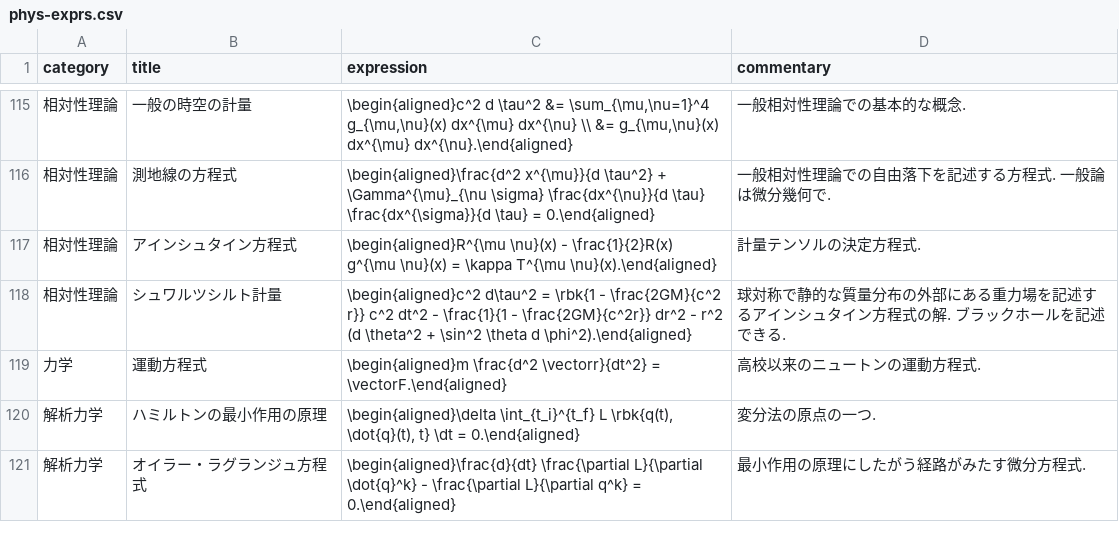
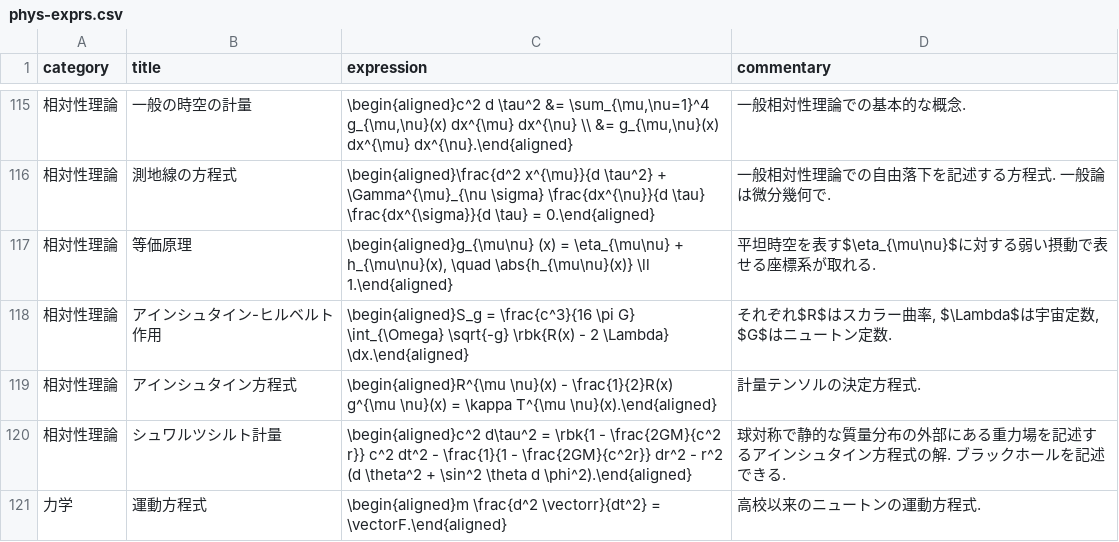
Before and after one commit to phasetr/vocmem, a CSV file: scripts/phys-exprs.csv, drawn as a sheet; only a part is shown, gaps mark what is left out; the shorter side is filled out with more unchanged rows.

```diff
--- a/scripts/phys-exprs.csv
+++ b/scripts/phys-exprs.csv
@@ -116,2 +116,4 @@ category,title,expression,commentary
 "相対性理論","測地線の方程式","\begin{aligned}\frac{d^2 x^{\mu}}{d \tau^2} + \Gamma^{\mu}_{\nu \sigma} \frac{dx^{\nu}}{d \tau} \frac{dx^{\sigma}}{d \tau} = 0.\end{aligned}","一般相対性理論での自由落下を記述する方程式. 一般論は微分幾何で."
+"相対性理論","等価原理","\begin{aligned}g_{\mu\nu} (x) = \eta_{\mu\nu} + h_{\mu\nu}(x), \quad \abs{h_{\mu\nu}(x)} \ll 1.\end{aligned}","平坦時空を表す$\eta_{\mu\nu}$に対する弱い摂動で表せる座標系が取れる."
+"相対性理論","アインシュタイン-ヒルベルト作用","\begin{aligned}S_g = \frac{c^3}{16 \pi G} \int_{\Omega} \sqrt{-g} \rbk{R(x) - 2 \Lambda} \dx.\end{aligned}","それぞれ$R$はスカラー曲率, $\Lambda$は宇宙定数, $G$はニュートン定数."
 "相対性理論","アインシュタイン方程式","\begin{aligned}R^{\mu \nu}(x) - \frac{1}{2}R(x) g^{\mu \nu}(x) = \kappa T^{\mu \nu}(x).\end{aligned}","計量テンソルの決定方程式."
```
Also changed, not shown: 2 other files.
